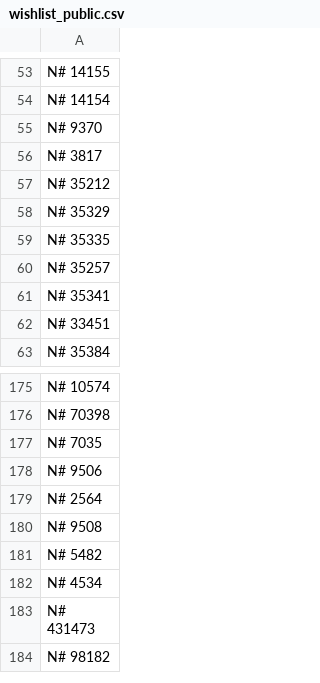
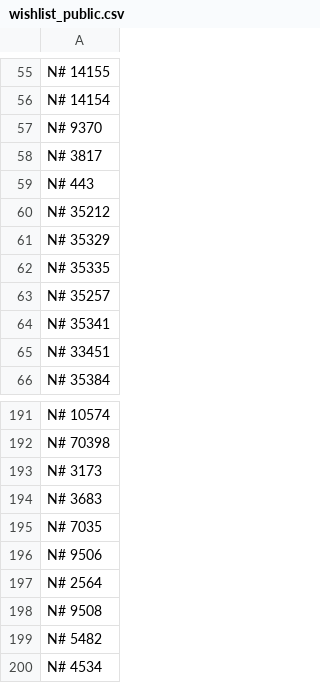
Before and after one commit to javignacio/numista-page, a CSV file: generator/inputs/wishlist_public.csv, drawn as a sheet; only a part is shown, gaps mark what is left out; the shorter side is filled out with more unchanged rows; the diff covers the shown part only.

```diff
--- a/generator/inputs/wishlist_public.csv
+++ b/generator/inputs/wishlist_public.csv
@@ -56,2 +58,3 @@ N# 9370
 N# 3817
+N# 443
 N# 35212
@@ -176,2 +192,4 @@ N# 10574
 N# 70398
+N# 3173
+N# 3683
 N# 7035
```
Also changed, not shown: 15 added rows and 1 moved row elsewhere in this file, generator/inputs/collection_public.csv.
